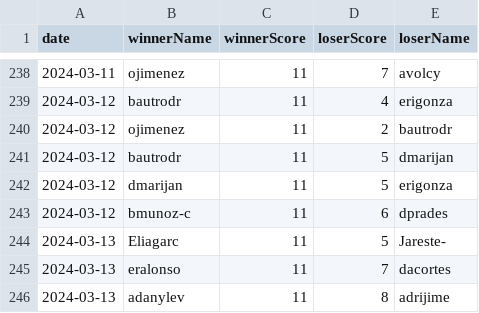
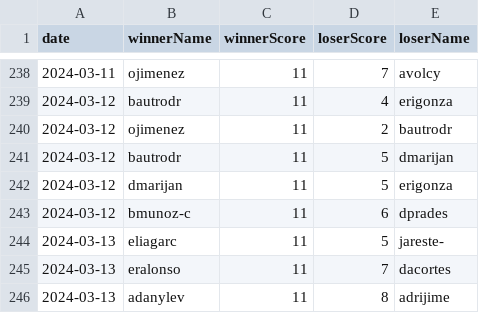
Before and after one commit to NullSquad/peer-2-pong, a CSV file: data/matches.csv, drawn as a sheet; only a part is shown, gaps mark what is left out.

Commit message:
joder elias sin mayuscula la concha de la lora >:C

```diff
--- a/data/matches.csv
+++ b/data/matches.csv
@@ -243,3 +243,3 @@ date,winnerName,winnerScore,loserScore,loserName
 2024-03-12,bmunoz-c,11,6,dprades
-2024-03-13,Eliagarc,11,5,Jareste-
+2024-03-13,eliagarc,11,5,jareste-
 2024-03-13,eralonso,11,7,dacortes
```
